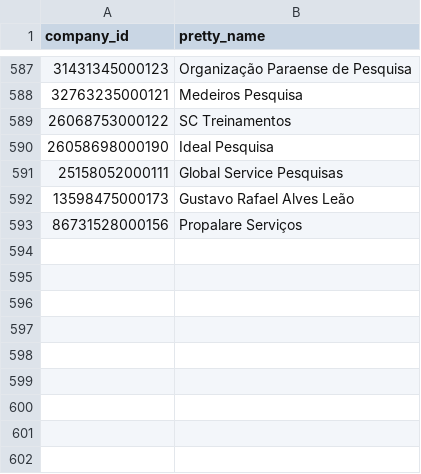
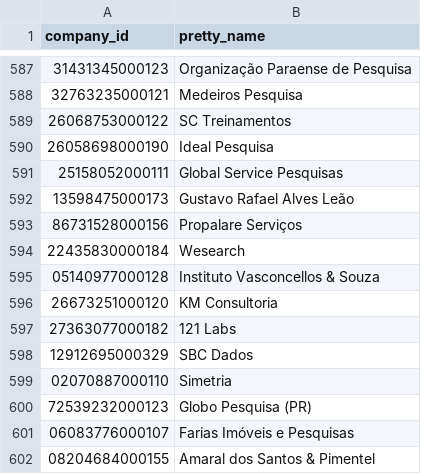
Before and after one commit to pindograma/pesquisas, a CSV file: data/manual-data/nomes_empresas.csv, drawn as a sheet; only a part is shown, gaps mark what is left out; the diff names each change by its address in the sheet, - before the commit and + after, or states it on an @@ line.

Commit message:
update polling data

```diff
--- a/data/manual-data/nomes_empresas.csv
+++ b/data/manual-data/nomes_empresas.csv
+row 594: 22435830000184 | Wesearch
+row 595: 05140977000128 | Instituto Vasconcellos & Souza
+row 596: 26673251000120 | KM Consultoria
+row 597: 27363077000182 | 121 Labs
+row 598: 12912695000329 | SBC Dados
+row 599: 02070887000110 | Simetria
+row 600: 72539232000123 | Globo Pesquisa (PR)
+row 601: 06083776000107 | Farias Imóveis e Pesquisas
+row 602: 08204684000155 | Amaral dos Santos & Pimentel
```
Also changed, not shown: 3 other files.
